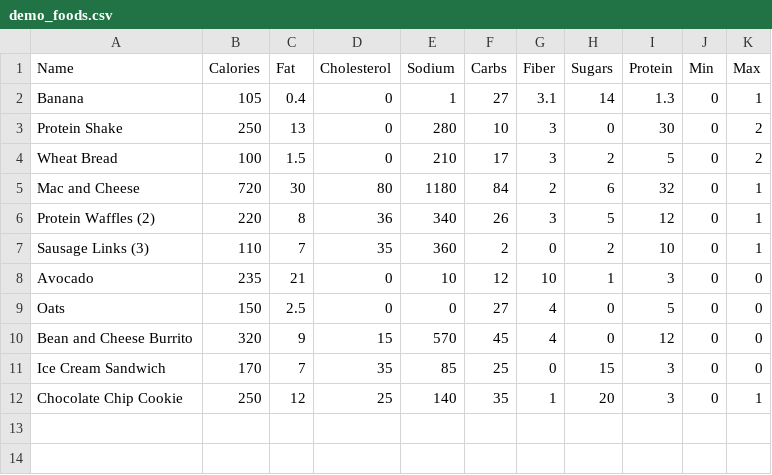
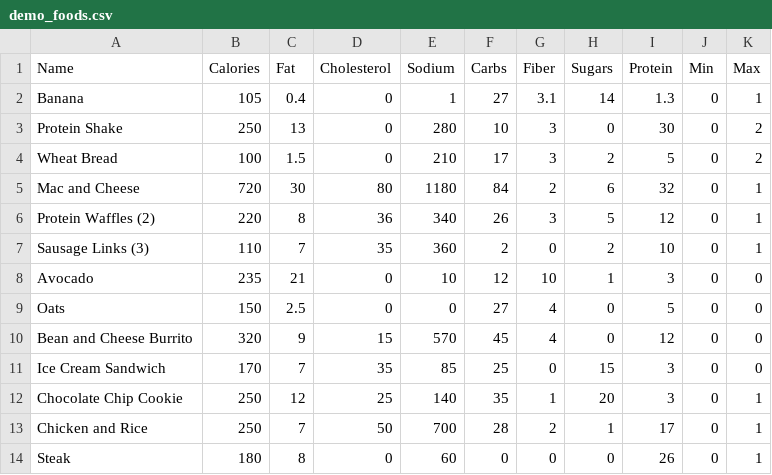
Before and after one commit to jaymosley07/EasyMacro, a CSV file: demo/demo_foods.csv, drawn as a sheet; the diff names each change by its address in the sheet, - before the commit and + after, or states it on an @@ line.

Commit message:
Added to demo foods

```diff
--- a/demo/demo_foods.csv
+++ b/demo/demo_foods.csv
+row 13: Chicken and Rice | 250 | 7 | 50 | 700 | 28 | 2 | 1 | 17 | 0 | 1
+row 14: Steak | 180 | 8 | 0 | 60 | 0 | 0 | 0 | 26 | 0 | 1
```
